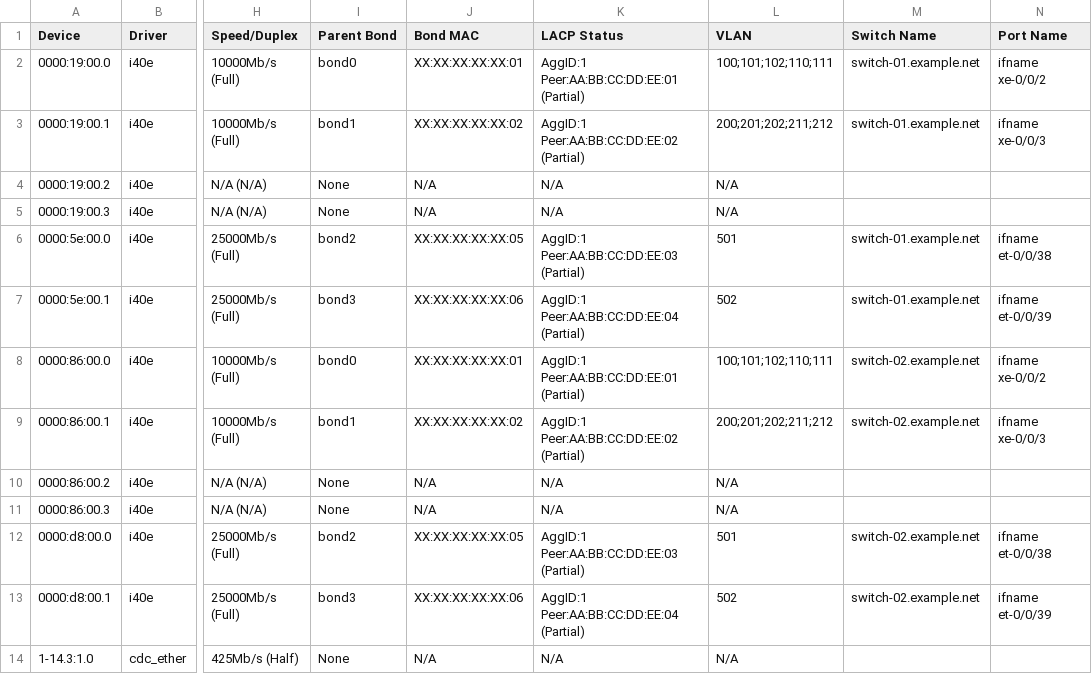
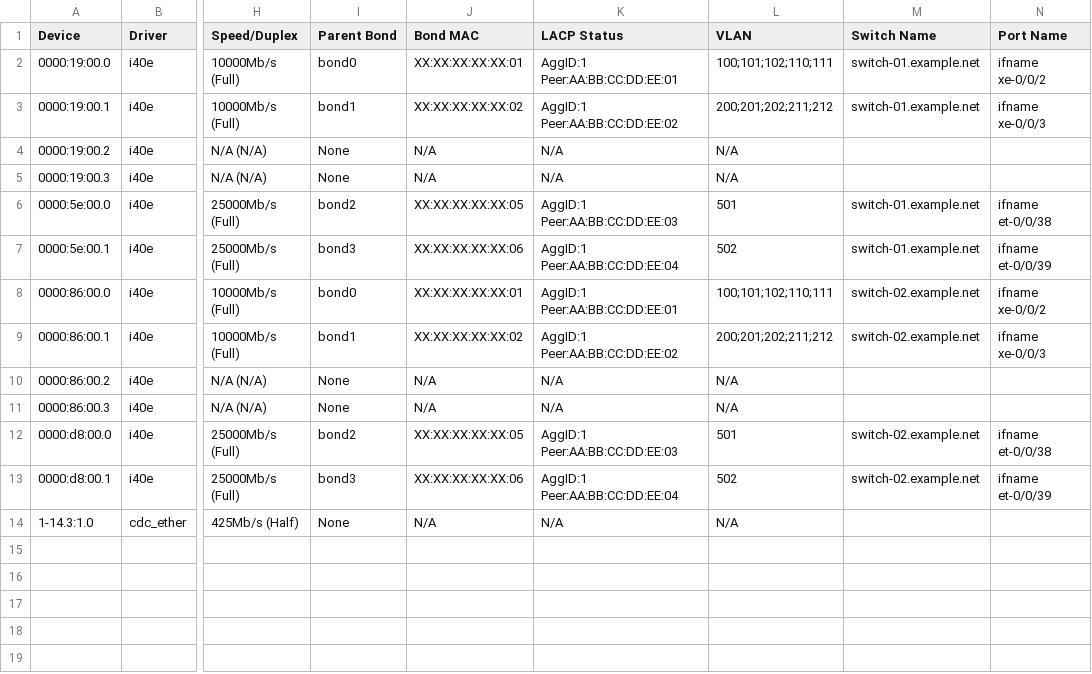
Before and after one commit to ciroiriarte/nic-xray, a CSV file: samples/csv-all.csv, drawn as a sheet; only a part is shown, gaps mark what is left out; the diff names each change by its address in the sheet, - before the commit and + after, or states it on an @@ line.

Commit message:
Fix LACP validation and add bond-level consistency checks
- Replace exact port state comparison (== 63) with bitmask check for
  essential LACP bits (mask 0x3D), fixing false "Partial" status when
  long LACP timeout is in use
- Add bond-level validation: detect Peer Mismatch (different partner
  MACs across bond members) and AE Mismatch (different LLDP
  PortAggregIDs on the same switch)
- Extract LLDP PortAggregID and raw LACP partner MAC per interface
- Update DOT diagram bond labels to reflect mismatch state
- Document new warnings in man page
- Recapture all sample outputs
- Bump version to 2.4.0

```diff
--- a/samples/csv-all.csv
+++ b/samples/csv-all.csv
-K2 (LACP Status): AggID:1 Peer:AA:BB:CC:DD:EE:01 (Partial)
+K2 (LACP Status): AggID:1 Peer:AA:BB:CC:DD:EE:01
-K3 (LACP Status): AggID:1 Peer:AA:BB:CC:DD:EE:02 (Partial)
+K3 (LACP Status): AggID:1 Peer:AA:BB:CC:DD:EE:02
-K6 (LACP Status): AggID:1 Peer:AA:BB:CC:DD:EE:03 (Partial)
+K6 (LACP Status): AggID:1 Peer:AA:BB:CC:DD:EE:03
-K7 (LACP Status): AggID:1 Peer:AA:BB:CC:DD:EE:04 (Partial)
+K7 (LACP Status): AggID:1 Peer:AA:BB:CC:DD:EE:04
-K8 (LACP Status): AggID:1 Peer:AA:BB:CC:DD:EE:01 (Partial)
+K8 (LACP Status): AggID:1 Peer:AA:BB:CC:DD:EE:01
-K9 (LACP Status): AggID:1 Peer:AA:BB:CC:DD:EE:02 (Partial)
+K9 (LACP Status): AggID:1 Peer:AA:BB:CC:DD:EE:02
-K12 (LACP Status): AggID:1 Peer:AA:BB:CC:DD:EE:03 (Partial)
+K12 (LACP Status): AggID:1 Peer:AA:BB:CC:DD:EE:03
-K13 (LACP Status): AggID:1 Peer:AA:BB:CC:DD:EE:04 (Partial)
+K13 (LACP Status): AggID:1 Peer:AA:BB:CC:DD:EE:04
```
Also changed, not shown: 12 other files.
